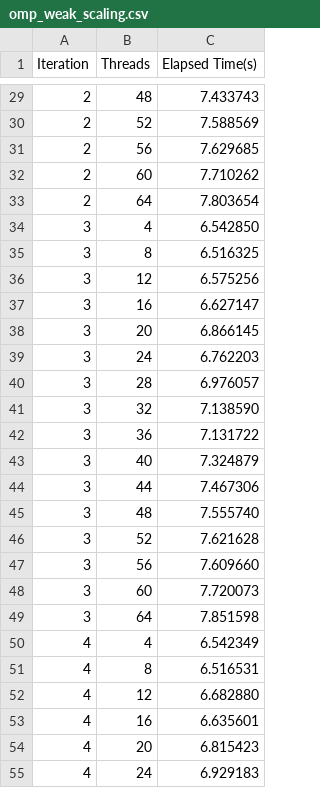
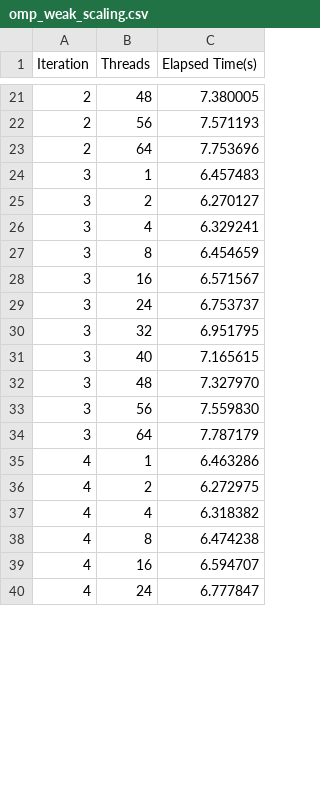
Before and after one commit to mzampar/High_Performance_Computing_2023, a CSV file: Excercise_2_c/scaling/results/omp_weak_scaling.csv, drawn as a sheet; only a part is shown, gaps mark what is left out; the diff covers the shown part only.

```diff
--- a/Excercise_2_c/scaling/results/omp_weak_scaling.csv
+++ b/Excercise_2_c/scaling/results/omp_weak_scaling.csv
@@ -29,27 +21,20 @@ Iteration,Threads,Elapsed Time(s)
-2,48,7.433743
-2,52,7.588569
-2,56,7.629685
-2,60,7.710262
-2,64,7.803654
-3,4,6.542850
-3,8,6.516325
-3,12,6.575256
-3,16,6.627147
-3,20,6.866145
-3,24,6.762203
-3,28,6.976057
-3,32,7.138590
-3,36,7.131722
-3,40,7.324879
-3,44,7.467306
-3,48,7.555740
-3,52,7.621628
-3,56,7.609660
-3,60,7.720073
-3,64,7.851598
-4,4,6.542349
-4,8,6.516531
-4,12,6.682880
-4,16,6.635601
-4,20,6.815423
-4,24,6.929183
+2,48,7.380005
+2,56,7.571193
+2,64,7.753696
+3,1,6.457483
+3,2,6.270127
+3,4,6.329241
+3,8,6.454659
+3,16,6.571567
+3,24,6.753737
+3,32,6.951795
+3,40,7.165615
+3,48,7.327970
+3,56,7.559830
+3,64,7.787179
+4,1,6.463286
+4,2,6.272975
+4,4,6.318382
+4,8,6.474238
+4,16,6.594707
+4,24,6.777847
```
Also changed, not shown: 6 added rows, 24 removed rows and 29 edited cells elsewhere in this file, Excercise_2_c/scaling/results/omp_strong_scaling.csv, 3 other files.
